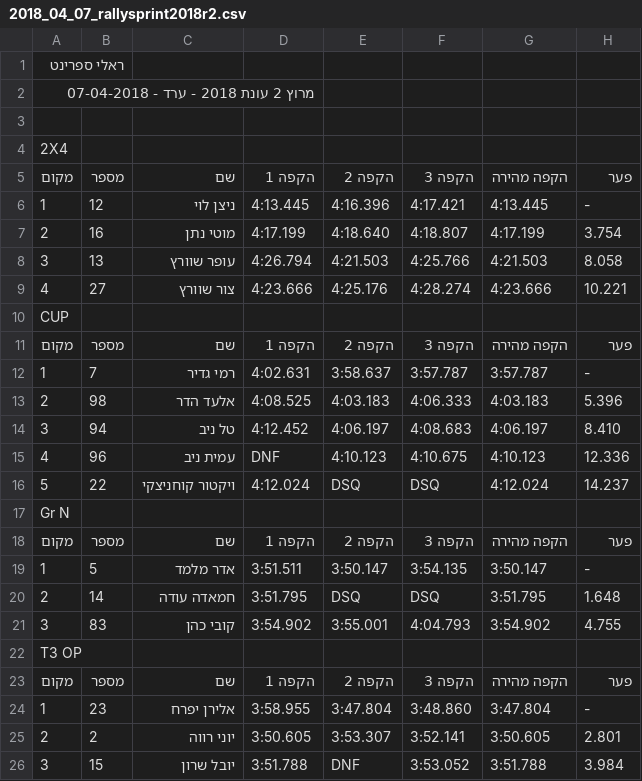
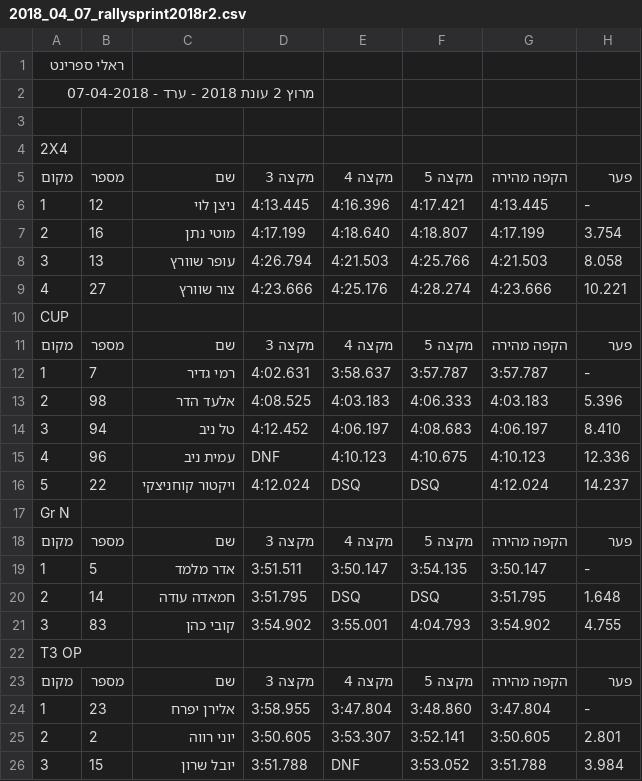
Before and after one commit to tnuatiming/tnuatiming.github.io, a CSV file: csv/2018_04_07_rallysprint2018r2.csv, drawn as a sheet; only a part is shown.

Commit message:
fix rally sprint

```diff
--- a/csv/2018_04_07_rallysprint2018r2.csv
+++ b/csv/2018_04_07_rallysprint2018r2.csv
@@ -4,3 +4,3 @@
 2X4
-מקום,מספר,שם,הקפה 1,הקפה 2,הקפה 3,הקפה מהירה,פער
+מקום,מספר,שם,מקצה 3,מקצה 4,מקצה 5,הקפה מהירה,פער
 1,12,ניצן לוי,4:13.445,4:16.396,4:17.421,4:13.445,-
@@ -10,3 +10,3 @@
 CUP
-מקום,מספר,שם,הקפה 1,הקפה 2,הקפה 3,הקפה מהירה,פער
+מקום,מספר,שם,מקצה 3,מקצה 4,מקצה 5,הקפה מהירה,פער
 1,7,רמי גדיר,4:02.631,3:58.637,3:57.787,3:57.787,-
@@ -17,3 +17,3 @@ CUP
 Gr N
-מקום,מספר,שם,הקפה 1,הקפה 2,הקפה 3,הקפה מהירה,פער
+מקום,מספר,שם,מקצה 3,מקצה 4,מקצה 5,הקפה מהירה,פער
 1,5,אדר מלמד,3:51.511,3:50.147,3:54.135,3:50.147,-
@@ -22,3 +22,3 @@ Gr N
 T3 OP
-מקום,מספר,שם,הקפה 1,הקפה 2,הקפה 3,הקפה מהירה,פער
+מקום,מספר,שם,מקצה 3,מקצה 4,מקצה 5,הקפה מהירה,פער
 1,23,אלירן יפרח,3:58.955,3:47.804,3:48.860,3:47.804,-
```
Also changed, not shown: 1 other file.
